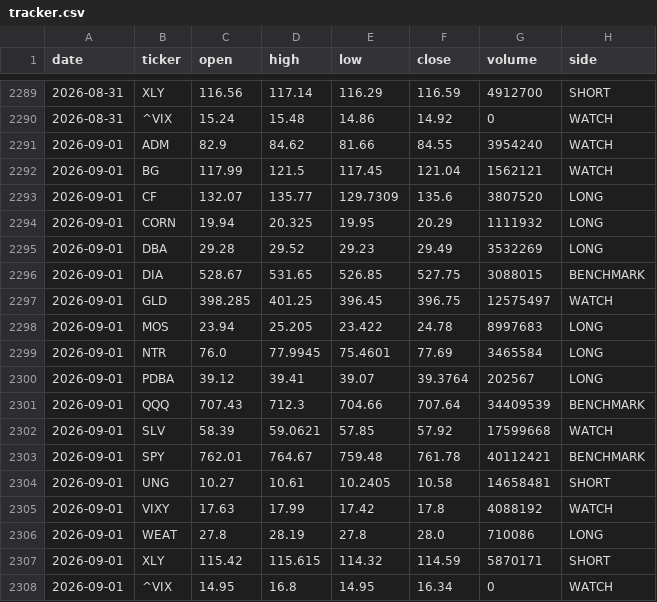
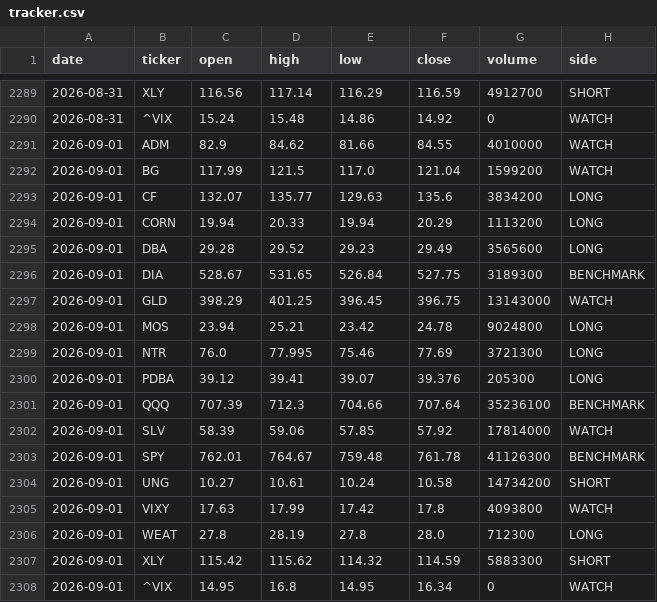
Before and after one commit to gohjhb92/G1, a CSV file: docs/food-shock/tracker.csv, drawn as a sheet; only a part is shown, gaps mark what is left out; the diff covers the shown part only.

```diff
--- a/docs/food-shock/tracker.csv
+++ b/docs/food-shock/tracker.csv
@@ -2290,19 +2290,19 @@ date,ticker,open,high,low,close,volume,side
 2026-08-31,^VIX,15.24,15.48,14.86,14.92,0,WATCH
-2026-09-01,ADM,82.9,84.62,81.66,84.55,3954240,WATCH
-2026-09-01,BG,117.99,121.5,117.45,121.04,1562121,WATCH
-2026-09-01,CF,132.07,135.77,129.7309,135.6,3807520,LONG
-2026-09-01,CORN,19.94,20.325,19.95,20.29,1111932,LONG
-2026-09-01,DBA,29.28,29.52,29.23,29.49,3532269,LONG
-2026-09-01,DIA,528.67,531.65,526.85,527.75,3088015,BENCHMARK
-2026-09-01,GLD,398.285,401.25,396.45,396.75,12575497,WATCH
-2026-09-01,MOS,23.94,25.205,23.422,24.78,8997683,LONG
-2026-09-01,NTR,76.0,77.9945,75.4601,77.69,3465584,LONG
-2026-09-01,PDBA,39.12,39.41,39.07,39.3764,202567,LONG
-2026-09-01,QQQ,707.43,712.3,704.66,707.64,34409539,BENCHMARK
-2026-09-01,SLV,58.39,59.0621,57.85,57.92,17599668,WATCH
-2026-09-01,SPY,762.01,764.67,759.48,761.78,40112421,BENCHMARK
-2026-09-01,UNG,10.27,10.61,10.2405,10.58,14658481,SHORT
-2026-09-01,VIXY,17.63,17.99,17.42,17.8,4088192,WATCH
-2026-09-01,WEAT,27.8,28.19,27.8,28.0,710086,LONG
-2026-09-01,XLY,115.42,115.615,114.32,114.59,5870171,SHORT
+2026-09-01,ADM,82.9,84.62,81.66,84.55,4010000,WATCH
+2026-09-01,BG,117.99,121.5,117.0,121.04,1599200,WATCH
+2026-09-01,CF,132.07,135.77,129.63,135.6,3834200,LONG
+2026-09-01,CORN,19.94,20.33,19.94,20.29,1113200,LONG
+2026-09-01,DBA,29.28,29.52,29.23,29.49,3565600,LONG
+2026-09-01,DIA,528.67,531.65,526.84,527.75,3189300,BENCHMARK
+2026-09-01,GLD,398.29,401.25,396.45,396.75,13143000,WATCH
+2026-09-01,MOS,23.94,25.21,23.42,24.78,9024800,LONG
+2026-09-01,NTR,76.0,77.995,75.46,77.69,3721300,LONG
+2026-09-01,PDBA,39.12,39.41,39.07,39.376,205300,LONG
+2026-09-01,QQQ,707.39,712.3,704.66,707.64,35236100,BENCHMARK
+2026-09-01,SLV,58.39,59.06,57.85,57.92,17814000,WATCH
+2026-09-01,SPY,762.01,764.67,759.48,761.78,41126300,BENCHMARK
+2026-09-01,UNG,10.27,10.61,10.24,10.58,14734200,SHORT
+2026-09-01,VIXY,17.63,17.99,17.42,17.8,4093800,WATCH
+2026-09-01,WEAT,27.8,28.19,27.8,28.0,712300,LONG
+2026-09-01,XLY,115.42,115.62,114.32,114.59,5883300,SHORT
 2026-09-01,^VIX,14.95,16.8,14.95,16.34,0,WATCH
```
Also changed, not shown: 18 added rows elsewhere in this file, food-shock/tracker.csv.
